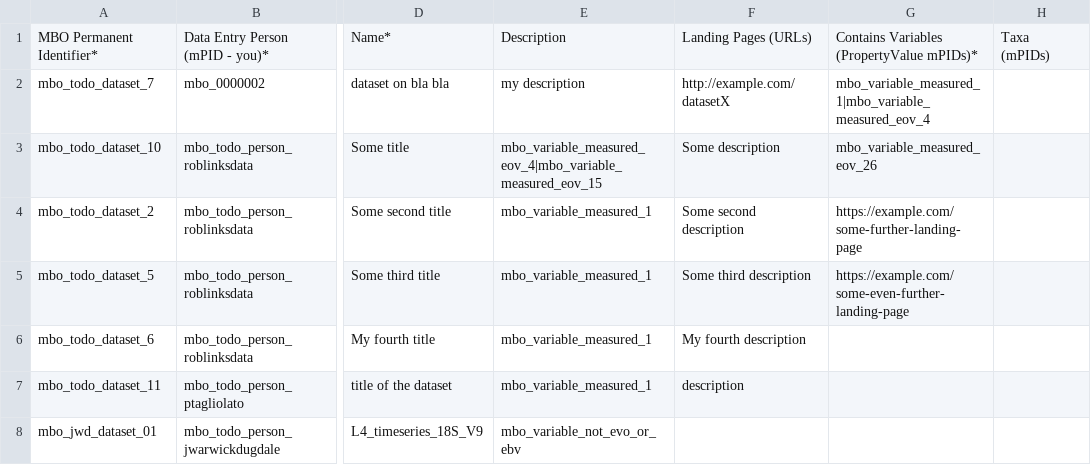
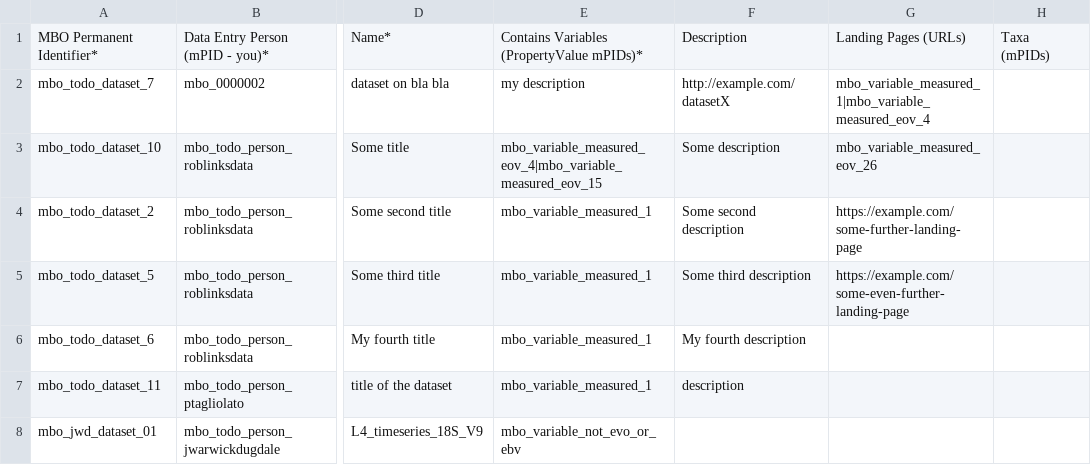
Before and after one commit to marco-bolo/csv-to-json-ld, a CSV file: Dataset.csv, drawn as a sheet; only a part is shown, gaps mark what is left out; the diff names each change by its address in the sheet, - before the commit and + after, or states it on an @@ line.

Commit message:
Revert header, which dropped many names at some point

```diff
--- a/Dataset.csv
+++ b/Dataset.csv
-E1: Description
+E1: Contains Variables (PropertyValue mPIDs)*
-F1: Landing Pages (URLs)
+F1: Description
-G1: Contains Variables (PropertyValue mPIDs)*
+G1: Landing Pages (URLs)
```
